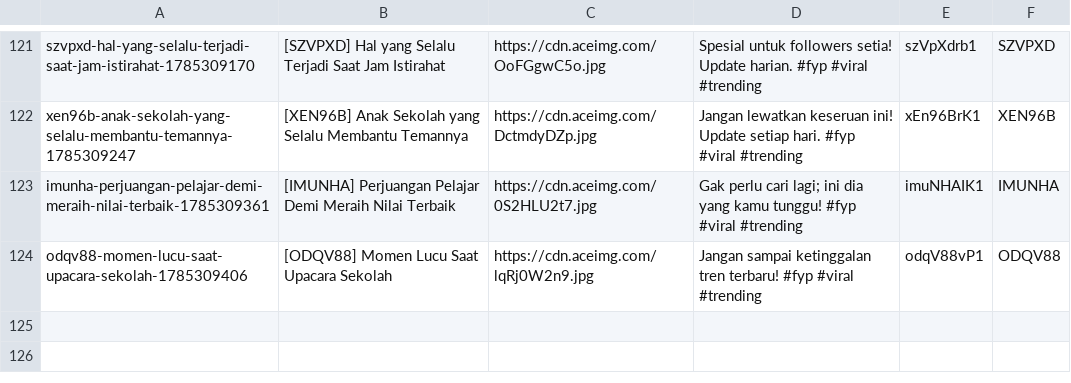
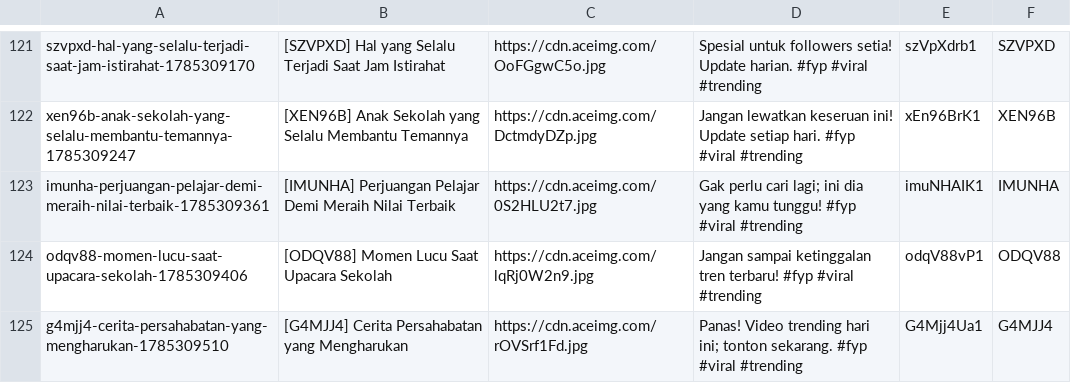
Before and after one commit to mrslurak1-design/data, a CSV file: data.csv, drawn as a sheet; only a part is shown, gaps mark what is left out; the diff names each change by its address in the sheet, - before the commit and + after, or states it on an @@ line.

Commit message:
Update database CSV via Blogger Admin Panel

```diff
--- a/data.csv
+++ b/data.csv
+row 125: g4mjj4-cerita-persahabatan-yang-mengharukan-1785309510 | [G4MJJ4] Cerita Persahabatan yang Mengharukan | https://cdn.aceimg.com/rOVSrf1Fd.jpg | Panas! Video trending hari ini; tonton sekarang. #fyp #viral #trending | G4Mjj4Ua1 | G4MJJ4
```
